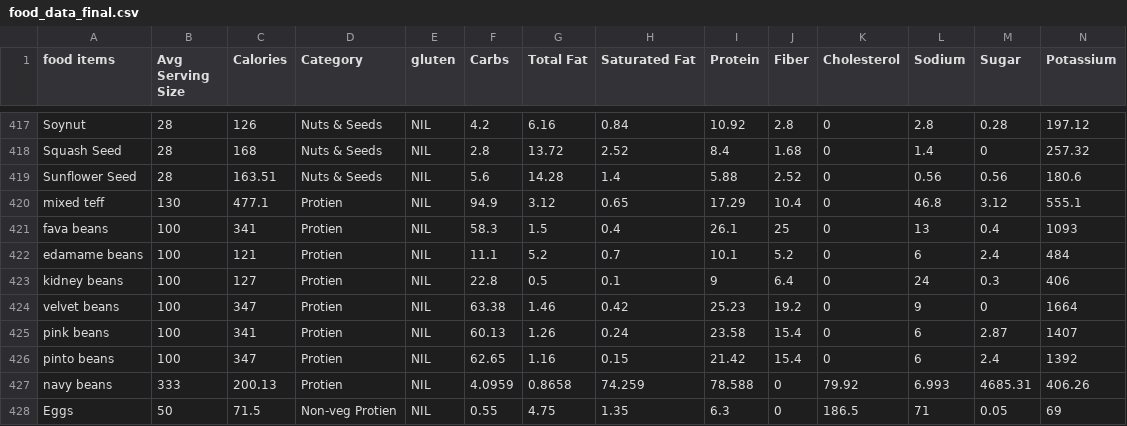
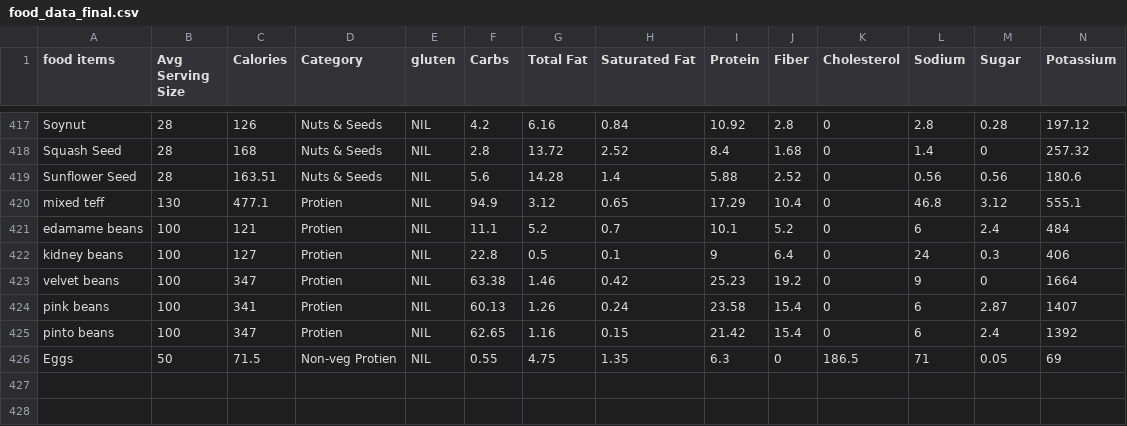
Before and after one commit to udisha0530/Nutriguide, a CSV file: food_data_final.csv, drawn as a sheet; only a part is shown, gaps mark what is left out; rows hold the shown columns only; the diff names each change by its address in the sheet, - before the commit and + after, or states it on an @@ line.

Commit message:
Update food_data_final.csv

```diff
--- a/food_data_final.csv
+++ b/food_data_final.csv
-row 421: fava beans | 100 | 341 | Protien | NIL | 58.3 | 1.5 | 0.4 | 26.1 | 25 | 0 | 13 | 0.4 | 1093
-row 427: navy beans | 333 | 200.13 | Protien | NIL | 4.0959 | 0.8658 | 74.259 | 78.588 | 0 | 79.92 | 6.993 | 4685.31 | 406.26
```
